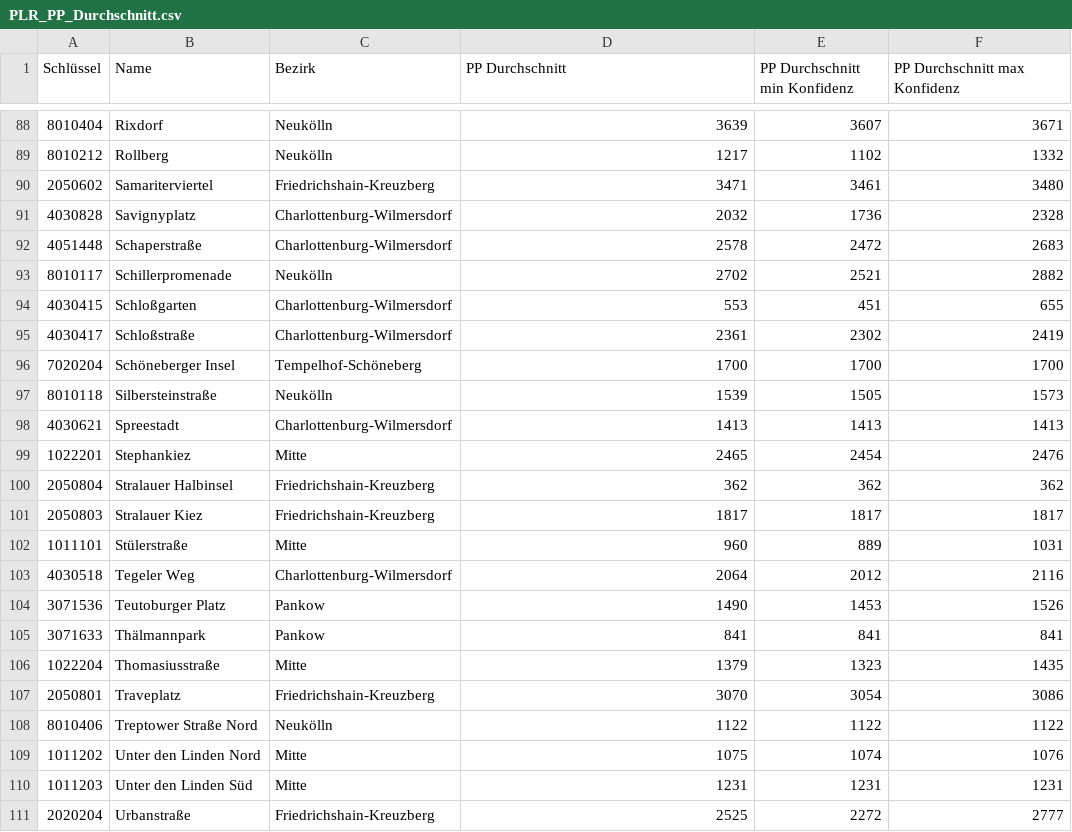
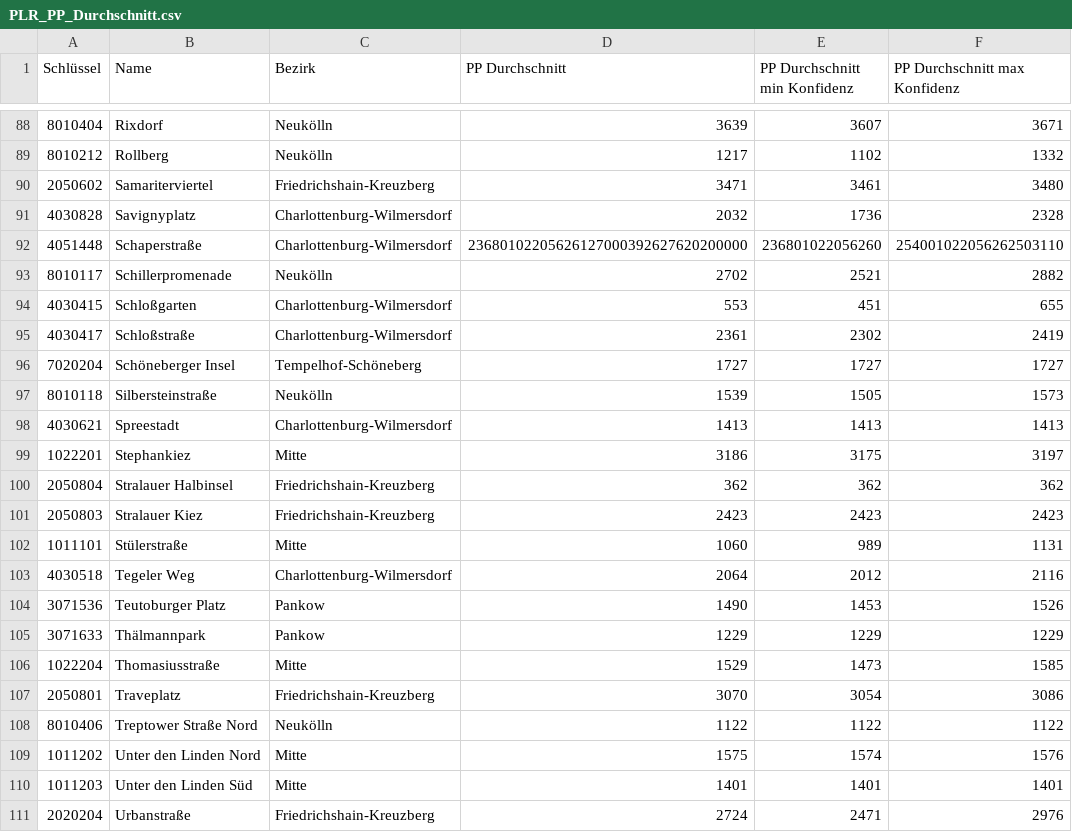
Before and after one commit to hanshack/parkplatztransform-data-analysis, a CSV file: data/out/PLR_PP_Durchschnitt.csv, drawn as a sheet; only a part is shown, gaps mark what is left out; the diff covers the shown part only.

```diff
--- a/data/out/PLR_PP_Durchschnitt.csv
+++ b/data/out/PLR_PP_Durchschnitt.csv
@@ -91,3 +91,3 @@ Schlüssel,Name,Bezirk,PP Durchschnitt,PP Durchschnitt min Konfidenz,PP Durchsch
 4030828,Savignyplatz,Charlottenburg-Wilmersdorf,2032,1736,2328
-4051448,Schaperstraße,Charlottenburg-Wilmersdorf,2578,2472,2683
+4051448,Schaperstraße,Charlottenburg-Wilmersdorf,23680102205626127000392627620200000,236801022056260,254001022056262503110
 8010117,Schillerpromenade,Neukölln,2702,2521,2882
@@ -95,17 +95,17 @@ Schlüssel,Name,Bezirk,PP Durchschnitt,PP Durchschnitt min Konfidenz,PP Durchsch
 4030417,Schloßstraße,Charlottenburg-Wilmersdorf,2361,2302,2419
-7020204,Schöneberger Insel,Tempelhof-Schöneberg,1700,1700,1700
+7020204,Schöneberger Insel,Tempelhof-Schöneberg,1727,1727,1727
 8010118,Silbersteinstraße,Neukölln,1539,1505,1573
 4030621,Spreestadt,Charlottenburg-Wilmersdorf,1413,1413,1413
-1022201,Stephankiez,Mitte,2465,2454,2476
+1022201,Stephankiez,Mitte,3186,3175,3197
 2050804,Stralauer Halbinsel,Friedrichshain-Kreuzberg,362,362,362
-2050803,Stralauer Kiez,Friedrichshain-Kreuzberg,1817,1817,1817
-1011101,Stülerstraße,Mitte,960,889,1031
+2050803,Stralauer Kiez,Friedrichshain-Kreuzberg,2423,2423,2423
+1011101,Stülerstraße,Mitte,1060,989,1131
 4030518,Tegeler Weg,Charlottenburg-Wilmersdorf,2064,2012,2116
 3071536,Teutoburger Platz,Pankow,1490,1453,1526
-3071633,Thälmannpark,Pankow,841,841,841
-1022204,Thomasiusstraße,Mitte,1379,1323,1435
+3071633,Thälmannpark,Pankow,1229,1229,1229
+1022204,Thomasiusstraße,Mitte,1529,1473,1585
 2050801,Traveplatz,Friedrichshain-Kreuzberg,3070,3054,3086
 8010406,Treptower Straße Nord,Neukölln,1122,1122,1122
-1011202,Unter den Linden Nord,Mitte,1075,1074,1076
-1011203,Unter den Linden Süd,Mitte,1231,1231,1231
-2020204,Urbanstraße,Friedrichshain-Kreuzberg,2525,2272,2777
+1011202,Unter den Linden Nord,Mitte,1575,1574,1576
+1011203,Unter den Linden Süd,Mitte,1401,1401,1401
+2020204,Urbanstraße,Friedrichshain-Kreuzberg,2724,2471,2976
```
Also changed, not shown: 147 edited cells elsewhere in this file, data/out/PLR_PP_Flaeche_Strassenverkehr.csv, data/out/PLR_Vergleich_PP_Gruenflaeche.csv, 4 other files.
